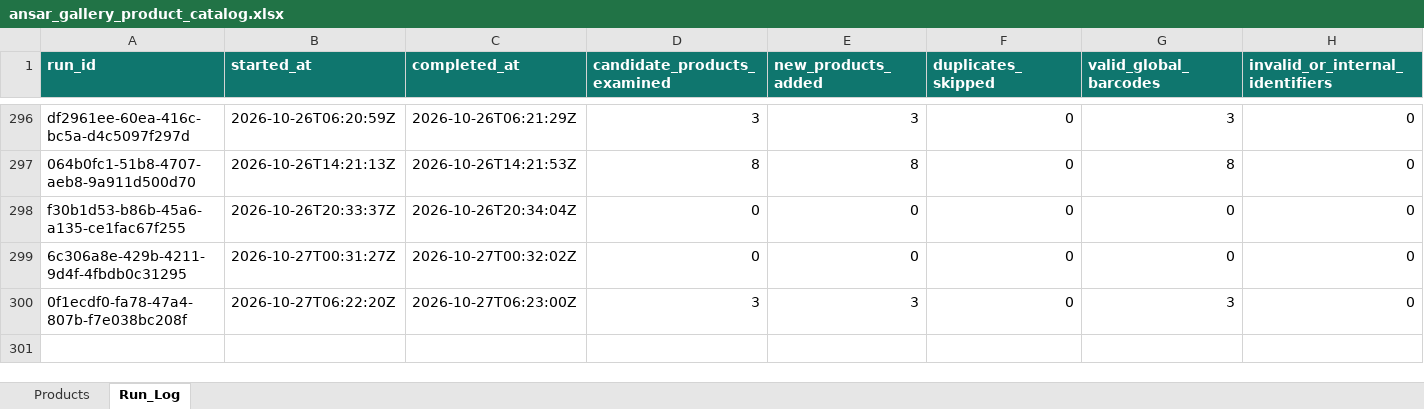
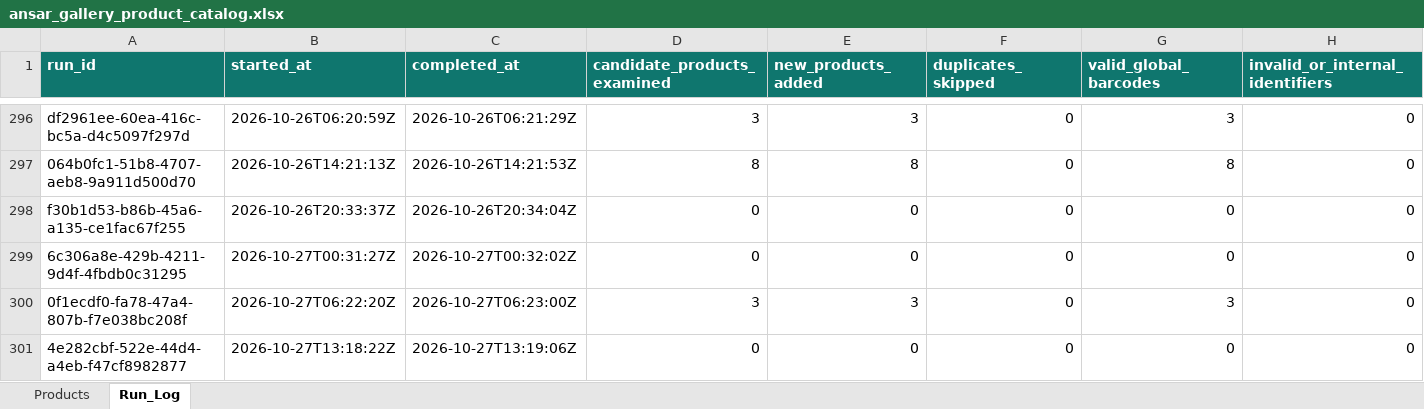
Before and after one commit to arham6212/product-expiry-management, an Excel workbook: data/ansar_gallery_product_catalog.xlsx, sheet Run_Log, drawn as a sheet; only a part is shown, gaps mark what is left out; values as stored, in another font and other column widths than the file's, no borders; table styles not drawn; rows hold the shown columns only; the diff names each change by its address in the sheet, - before the commit and + after, or states it on an @@ line.

```diff
--- a/data/ansar_gallery_product_catalog.xlsx (sheet Run_Log)
+++ b/data/ansar_gallery_product_catalog.xlsx (sheet Run_Log)
+row 301: 4e282cbf-522e-44d4-a4eb-f47cf8982877 | 2026-10-27T13:18:22Z | 2026-10-27T13:19:06Z | 0 | 0 | 0 | 0 | 0
```
Also changed, not shown: 3 other files.
